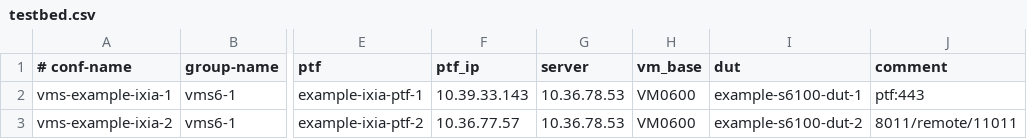
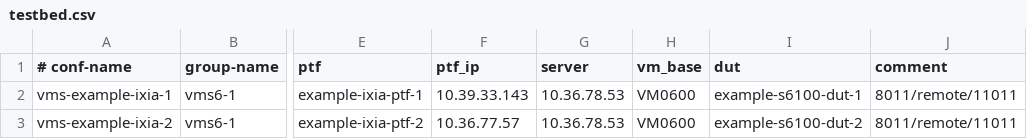
Before and after one commit to selldinesh/sonic-testbed-manager, a CSV file: ansible/testbed.csv, drawn as a sheet; only a part is shown, gaps mark what is left out; the diff names each change by its address in the sheet, - before the commit and + after, or states it on an @@ line.

Commit message:
Changed the comment field of testbed.csv

```diff
--- a/ansible/testbed.csv
+++ b/ansible/testbed.csv
-J2 (comment): ptf:443
+J2 (comment): 8011/remote/11011
```
